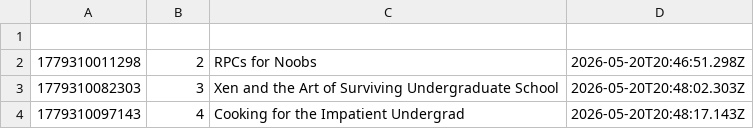
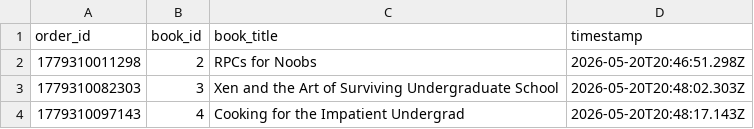
Before and after one commit to yousef-1015/bazar-dot-com, a CSV file: order-replica/orders-data.csv, drawn as a sheet.

Commit message:
fixed typo in cataolg-order/s

```diff
--- a/order-replica/orders-data.csv
+++ b/order-replica/orders-data.csv
@@ -1,2 +1,2 @@
-
+order_id,book_id,book_title,timestamp
 1779310011298,2,RPCs for Noobs,2026-05-20T20:46:51.298Z
```
Also changed, not shown: 2 other files.
